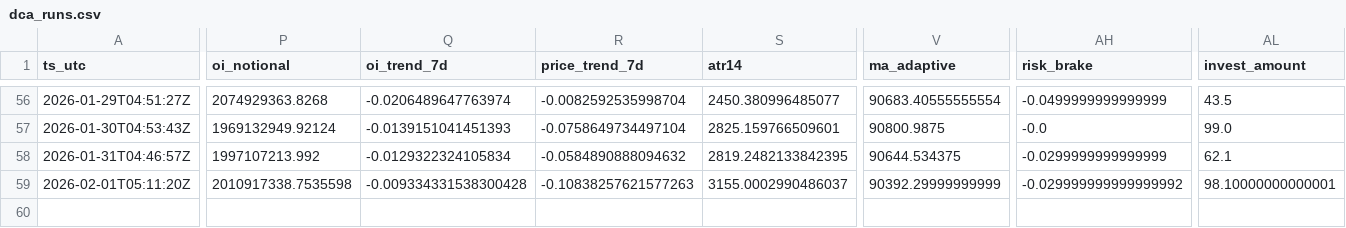
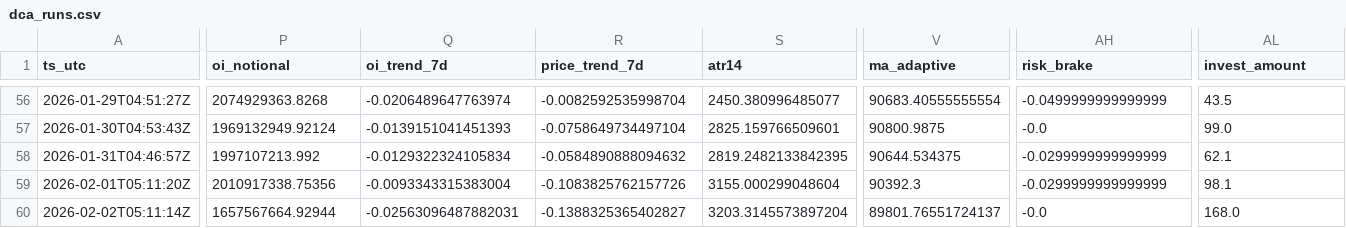
Before and after one commit to sunsiyuan/btc-dca-bot, a CSV file: logs/dca_runs.csv, drawn as a sheet; only a part is shown, gaps mark what is left out; rows hold the shown columns only; the diff names each change by its address in the sheet, - before the commit and + after, or states it on an @@ line.

Commit message:
chore: update daily DCA log

```diff
--- a/logs/dca_runs.csv
+++ b/logs/dca_runs.csv
-P59 (oi_notional): 2010917338.7535598
+P59 (oi_notional): 2010917338.75356
-Q59 (oi_trend_7d): -0.009334331538300428
+Q59 (oi_trend_7d): -0.0093343315383004
-R59 (price_trend_7d): -0.10838257621577263
+R59 (price_trend_7d): -0.1083825762157726
-S59 (atr14): 3155.0002990486037
+S59 (atr14): 3155.000299048604
-V59 (ma_adaptive): 90392.29999999999
+V59 (ma_adaptive): 90392.3
-AH59 (risk_brake): -0.029999999999999992
+AH59 (risk_brake): -0.0299999999999999
-AL59 (invest_amount): 98.10000000000001
+AL59 (invest_amount): 98.1
+row 60: 2026-02-02T05:11:14Z | 1657567664.92944 | -0.02563096487882031 | -0.1388325365402827 | 3203.3145573897204 | 89801.76551724137 | -0.0 | 168.0
```
